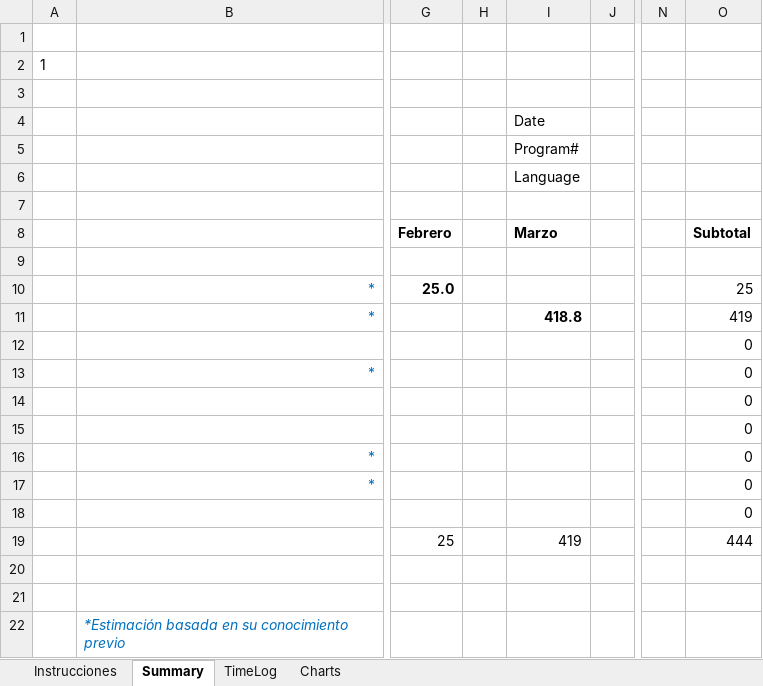
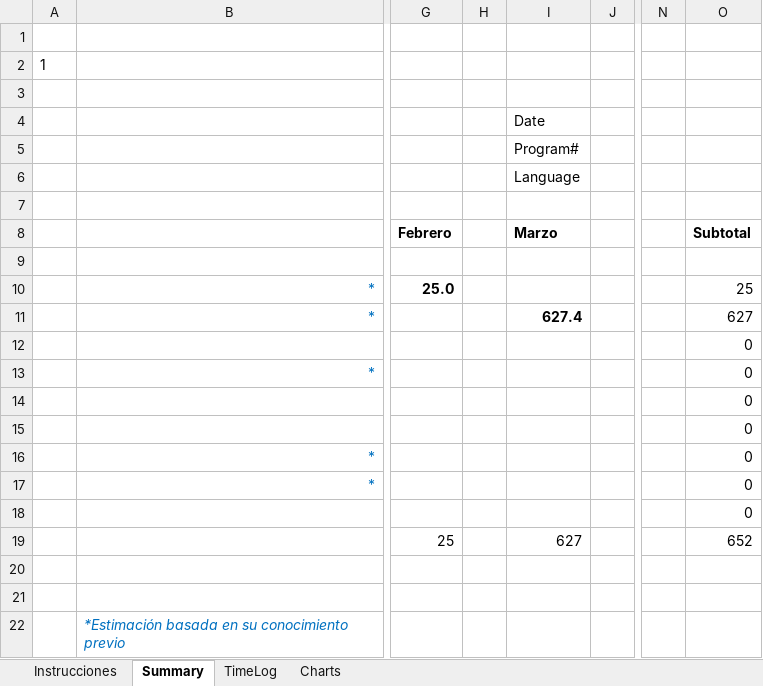
Before and after one commit to missaelx/Sistema-de-gesti-n-AREDEspacio, an Excel workbook: PSPs/Missael/PSP.xlsm, sheet Summary, drawn as a sheet; only a part is shown, gaps mark what is left out; values as stored, in another font and other column widths than the file's, no borders; charts and pictures not drawn; the diff names each change by its address in the sheet, - before the commit and + after, or states it on an @@ line.

```diff
--- a/PSPs/Missael/PSP.xlsm (sheet Summary)
+++ b/PSPs/Missael/PSP.xlsm (sheet Summary)
-I11 (Date): 418.8
+I11 (Date): 627.4
-O11: 419
+O11: 627
-I19 (Date): 419
+I19 (Date): 627
-O19: 444
+O19: 652
```
Also changed, not shown: sheet TimeLog, 1 other file.
